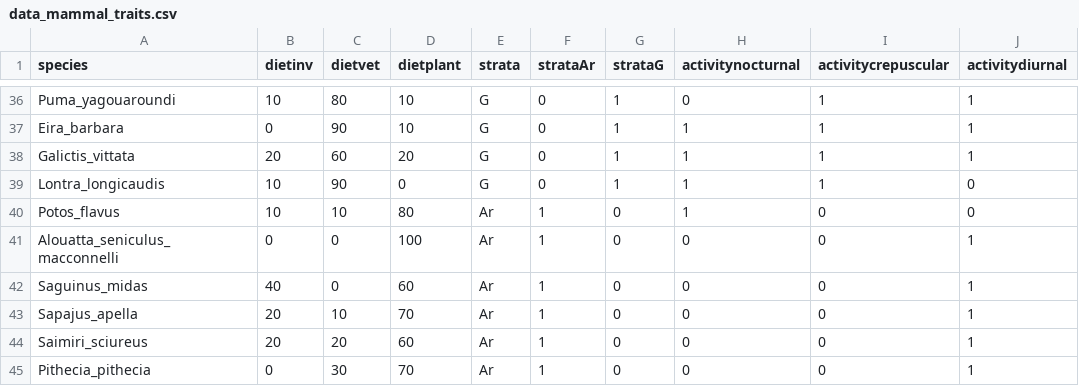
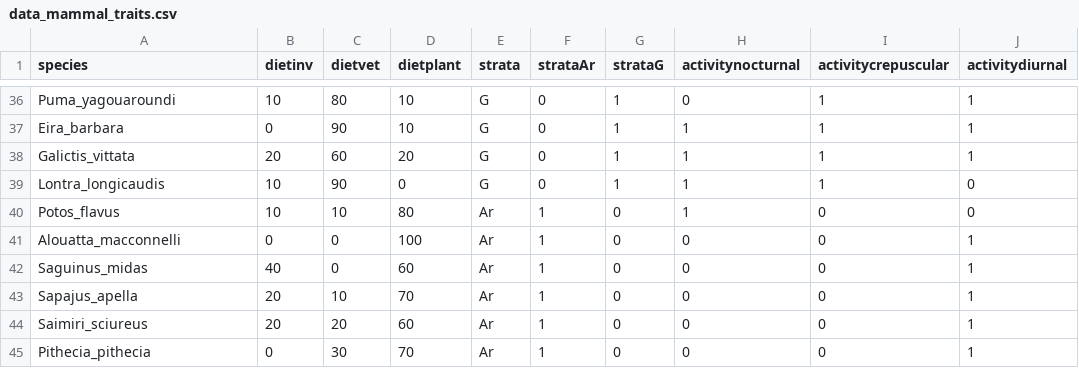
Before and after one commit to olivierduron/Hemoplasma_infections, a CSV file: data_mammal_traits.csv, drawn as a sheet; only a part is shown, gaps mark what is left out; the diff names each change by its address in the sheet, - before the commit and + after, or states it on an @@ line.

Commit message:
Fix CSV formatting and add missing species

```diff
--- a/data_mammal_traits.csv
+++ b/data_mammal_traits.csv
-A41 (species): Alouatta_seniculus_macconnelli
+A41 (species): Alouatta_macconnelli
```
